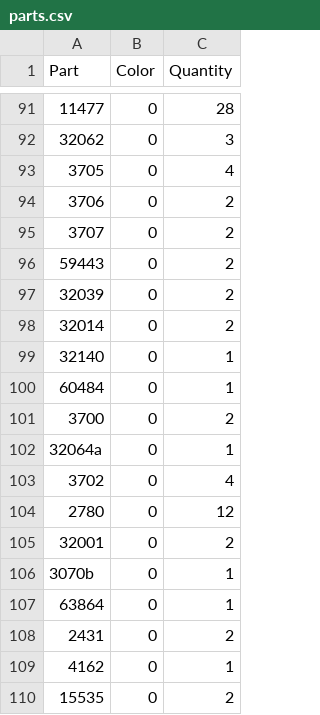
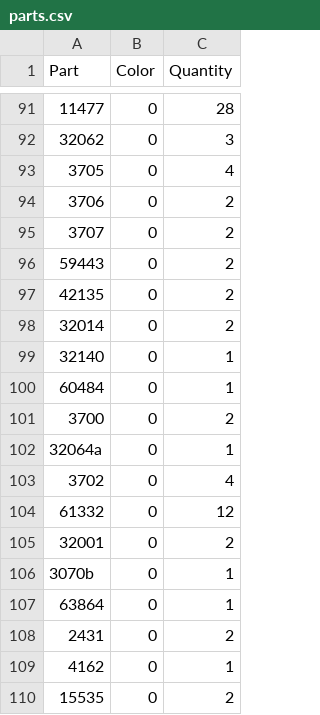
Before and after one commit to henrikljungberg5467/lego, a CSV file: docs/parts.csv, drawn as a sheet; only a part is shown, gaps mark what is left out.

```diff
--- a/docs/parts.csv
+++ b/docs/parts.csv
@@ -96,3 +96,3 @@ Part,Color,Quantity
 59443,0,2
-32039,0,2
+42135,0,2
 32014,0,2
@@ -103,3 +103,3 @@ Part,Color,Quantity
 3702,0,4
-2780,0,12
+61332,0,12
 32001,0,2
```
Also changed, not shown: docs/pick_a_brick.csv, 11 other files.
